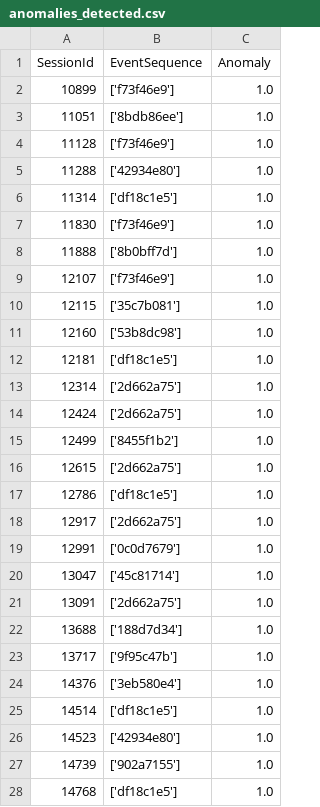
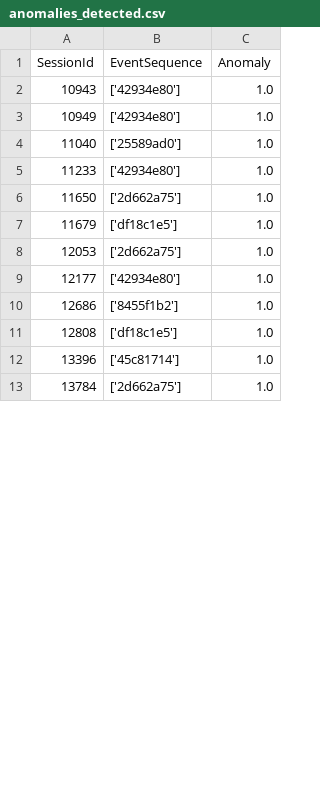
Before and after one commit to ducndc/Rust-tutorial, a CSV file: loganalysis/results/anomalies_detected.csv, drawn as a sheet; only a part is shown; the diff covers the shown part only.

```diff
--- a/loganalysis/results/anomalies_detected.csv
+++ b/loganalysis/results/anomalies_detected.csv
@@ -1,28 +1,13 @@
 SessionId,EventSequence,Anomaly
-10899,['f73f46e9'],1.0
-11051,['8bdb86ee'],1.0
-11128,['f73f46e9'],1.0
-11288,['42934e80'],1.0
-11314,['df18c1e5'],1.0
-11830,['f73f46e9'],1.0
-11888,['8b0bff7d'],1.0
-12107,['f73f46e9'],1.0
-12115,['35c7b081'],1.0
-12160,['53b8dc98'],1.0
-12181,['df18c1e5'],1.0
-12314,['2d662a75'],1.0
-12424,['2d662a75'],1.0
-12499,['8455f1b2'],1.0
-12615,['2d662a75'],1.0
-12786,['df18c1e5'],1.0
-12917,['2d662a75'],1.0
-12991,['0c0d7679'],1.0
-13047,['45c81714'],1.0
-13091,['2d662a75'],1.0
-13688,['188d7d34'],1.0
-13717,['9f95c47b'],1.0
-14376,['3eb580e4'],1.0
-14514,['df18c1e5'],1.0
-14523,['42934e80'],1.0
-14739,['902a7155'],1.0
-14768,['df18c1e5'],1.0
+10943,['42934e80'],1.0
+10949,['42934e80'],1.0
+11040,['25589ad0'],1.0
+11233,['42934e80'],1.0
+11650,['2d662a75'],1.0
+11679,['df18c1e5'],1.0
+12053,['2d662a75'],1.0
+12177,['42934e80'],1.0
+12686,['8455f1b2'],1.0
+12808,['df18c1e5'],1.0
+13396,['45c81714'],1.0
+13784,['2d662a75'],1.0
```
Also changed, not shown: 2 added rows, 3 removed rows and 2 edited cells elsewhere in this file, loganalysis/results/anomalous_events_with_templates.csv, 2 other files.
